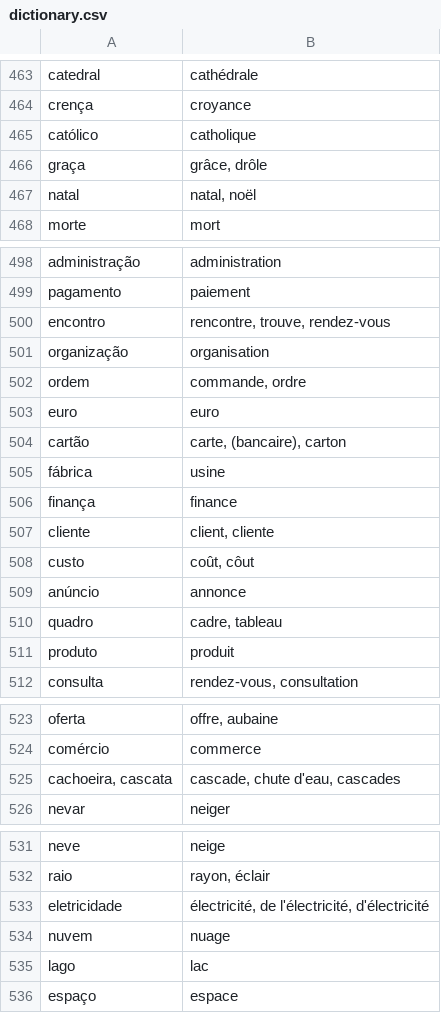
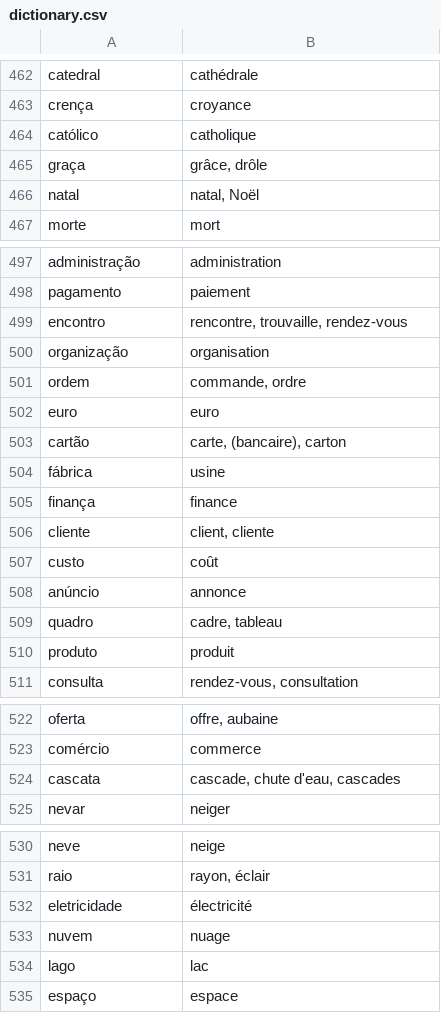
Before and after one commit to fgiannesini/Reminder, a CSV file: src/main/resources/dictionary.csv, drawn as a sheet; only a part is shown, gaps mark what is left out; the diff covers the shown part only.

```diff
--- a/src/main/resources/dictionary.csv
+++ b/src/main/resources/dictionary.csv
@@ -466,3 +465,3 @@ católico;catholique
 graça;grâce, drôle
-natal;natal, noël
+natal;natal, Noël
 morte;mort
@@ -499,3 +498,3 @@ administração;administration
 pagamento;paiement
-encontro;rencontre, trouve, rendez-vous
+encontro;rencontre, trouvaille, rendez-vous
 organização;organisation
@@ -507,3 +506,3 @@ finança;finance
 cliente;client, cliente
-custo;coût, côut
+custo;coût
 anúncio;annonce
@@ -524,3 +523,3 @@ oferta;offre, aubaine
 comércio;commerce
-cachoeira, cascata;cascade, chute d'eau, cascades
+cascata;cascade, chute d'eau, cascades
 nevar;neiger
@@ -532,3 +531,3 @@ neve;neige
 raio;rayon, éclair
-eletricidade;électricité, de l'électricité, d'électricité
+eletricidade;électricité
 nuvem;nuage
```
Also changed, not shown: 1 added row, 2 removed rows and 14 edited cells elsewhere in this file.
